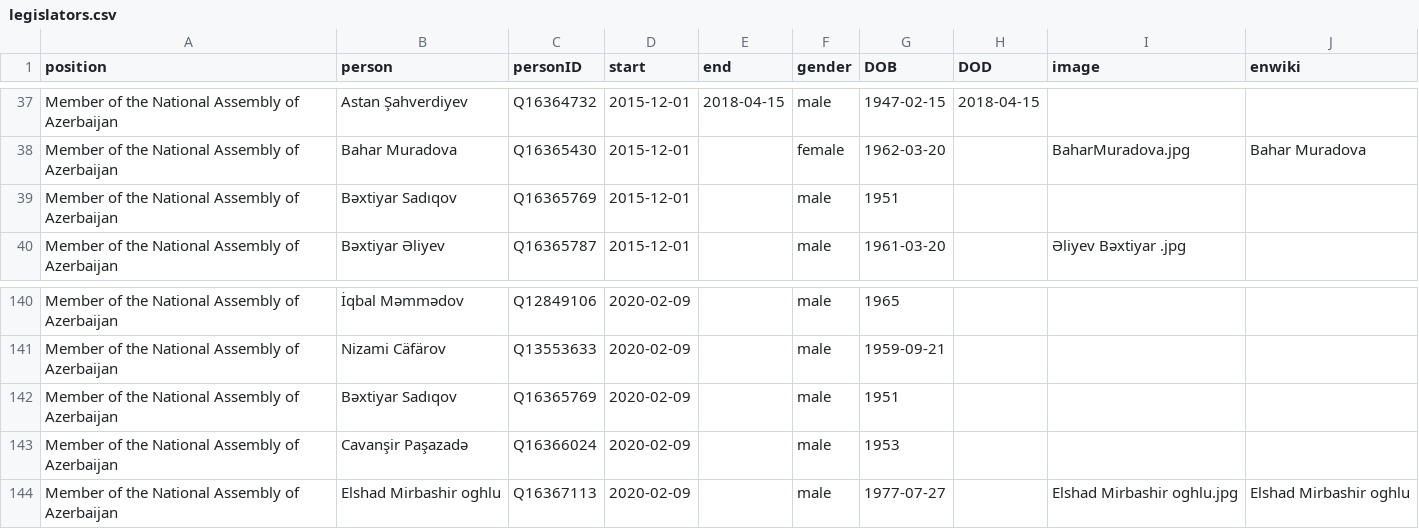
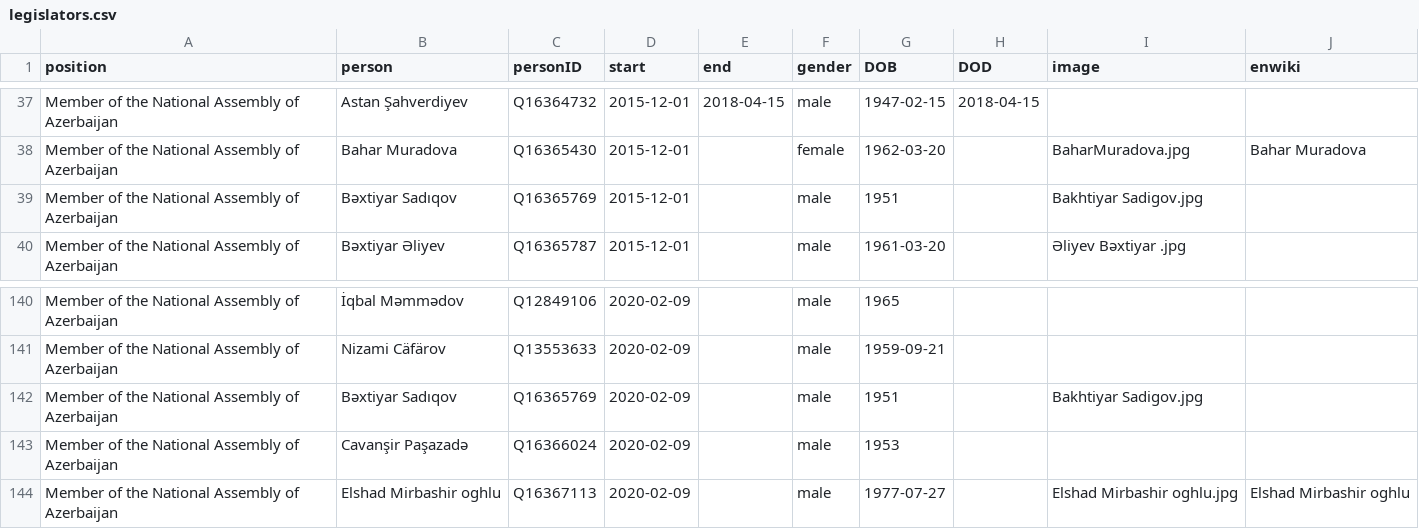
Before and after one commit to every-politician-scrapers/azerbaijan-cabinet, a CSV file: html/legislators.csv, drawn as a sheet; only a part is shown, gaps mark what is left out.

```diff
--- a/html/legislators.csv
+++ b/html/legislators.csv
@@ -38,3 +38,3 @@ Member of the National Assembly of Azerbaijan,Astan Şahverdiyev,Q16364732,2015-
 Member of the National Assembly of Azerbaijan,Bahar Muradova,Q16365430,2015-12-01,,female,1962-03-20,,BaharMuradova.jpg,Bahar Muradova
-Member of the National Assembly of Azerbaijan,Bəxtiyar Sadıqov,Q16365769,2015-12-01,,male,1951,,,
+Member of the National Assembly of Azerbaijan,Bəxtiyar Sadıqov,Q16365769,2015-12-01,,male,1951,,Bakhtiyar Sadigov.jpg,
 Member of the National Assembly of Azerbaijan,Bəxtiyar Əliyev,Q16365787,2015-12-01,,male,1961-03-20,,Əliyev Bəxtiyar .jpg,
@@ -141,3 +141,3 @@ Member of the National Assembly of Azerbaijan,İqbal Məmmədov,Q12849106,2020-0
 Member of the National Assembly of Azerbaijan,Nizami Cäfärov,Q13553633,2020-02-09,,male,1959-09-21,,,
-Member of the National Assembly of Azerbaijan,Bəxtiyar Sadıqov,Q16365769,2020-02-09,,male,1951,,,
+Member of the National Assembly of Azerbaijan,Bəxtiyar Sadıqov,Q16365769,2020-02-09,,male,1951,,Bakhtiyar Sadigov.jpg,
 Member of the National Assembly of Azerbaijan,Cavanşir Paşazadə,Q16366024,2020-02-09,,male,1953,,,
```
Also changed, not shown: html/current.csv, html/holders21.csv.
